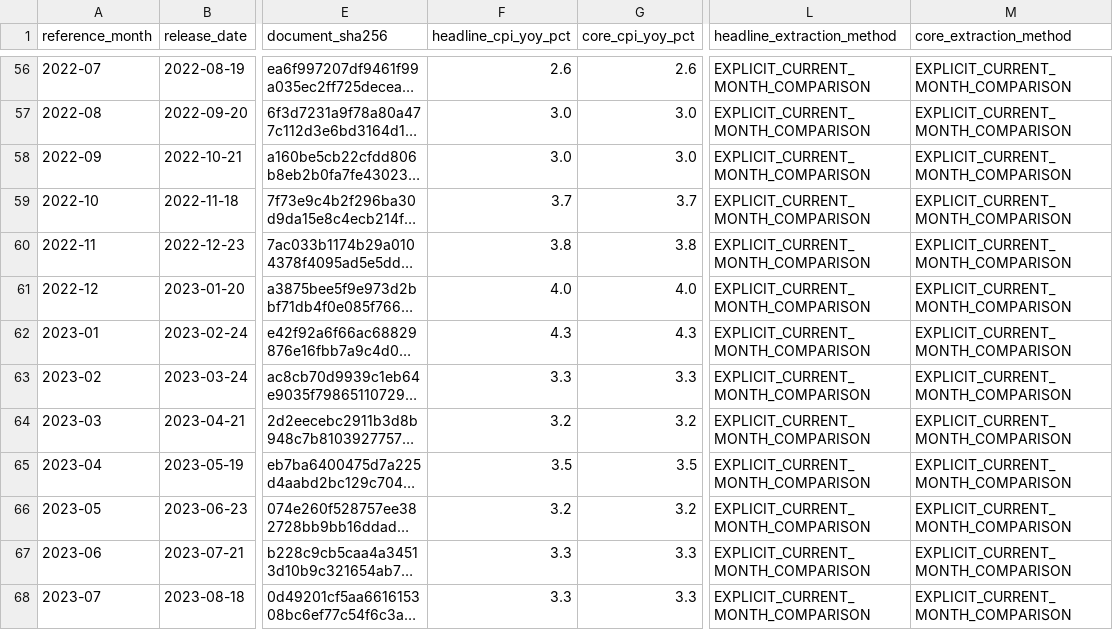
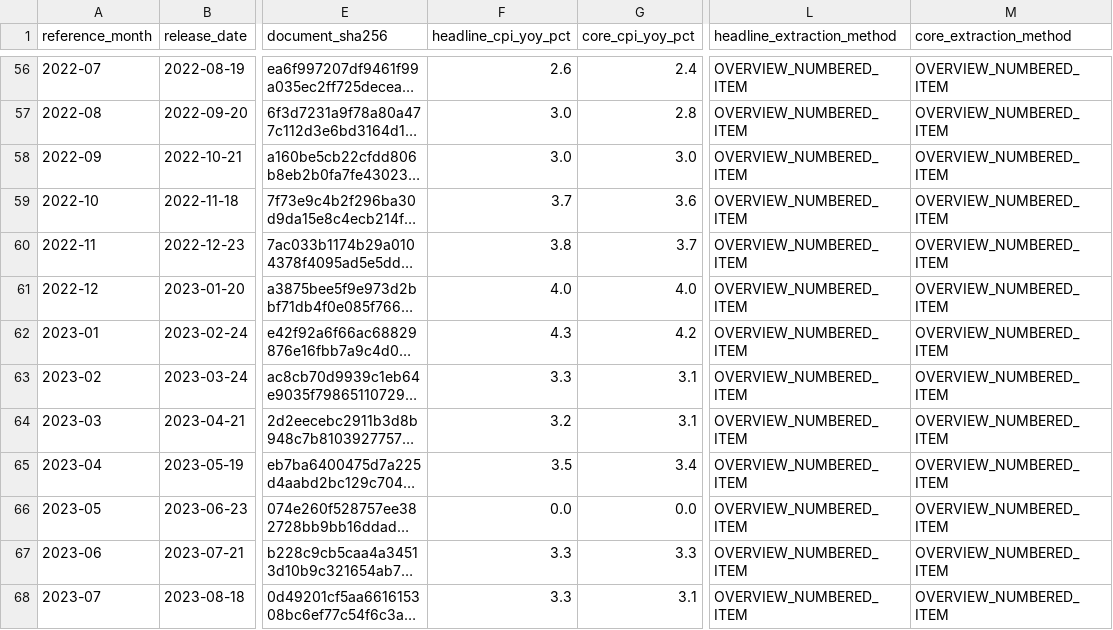
Before and after one commit to robybizkit77-blip/global-macro-fx-quant, a CSV file: history/pit_v1/JPY_CPI_HEADLINE_CORE_FIRST_RELEASE_2018_2023_07.csv, drawn as a sheet; only a part is shown, gaps mark what is left out; long unchanged cells end in …; the diff covers the shown part only; the diff names each change by its address in the sheet, - before the commit and + after, or states it on an @@ line.

```diff
--- a/history/pit_v1/JPY_CPI_HEADLINE_CORE_FIRST_RELEASE_2018_2023_07.csv
+++ b/history/pit_v1/JPY_CPI_HEADLINE_CORE_FIRST_RELEASE_2018_2023_07.csv
-G56 (core_cpi_yoy_pct): 2.6
+G56 (core_cpi_yoy_pct): 2.4
-L56:L68 (headline_extraction_method): EXPLICIT_CURRENT_MONTH_COMPARISON
+L56:L68 (headline_extraction_method): OVERVIEW_NUMBERED_ITEM
-M56:M68 (core_extraction_method): EXPLICIT_CURRENT_MONTH_COMPARISON
+M56:M68 (core_extraction_method): OVERVIEW_NUMBERED_ITEM
-G57 (core_cpi_yoy_pct): 3.0
+G57 (core_cpi_yoy_pct): 2.8
-G59 (core_cpi_yoy_pct): 3.7
+G59 (core_cpi_yoy_pct): 3.6
-G60 (core_cpi_yoy_pct): 3.8
+G60 (core_cpi_yoy_pct): 3.7
-G62 (core_cpi_yoy_pct): 4.3
+G62 (core_cpi_yoy_pct): 4.2
-G63 (core_cpi_yoy_pct): 3.3
+G63 (core_cpi_yoy_pct): 3.1
-G64 (core_cpi_yoy_pct): 3.2
+G64 (core_cpi_yoy_pct): 3.1
-G65 (core_cpi_yoy_pct): 3.5
+G65 (core_cpi_yoy_pct): 3.4
-F66 (headline_cpi_yoy_pct): 3.2
+F66 (headline_cpi_yoy_pct): 0.0
-G66 (core_cpi_yoy_pct): 3.2
+G66 (core_cpi_yoy_pct): 0.0
-G68 (core_cpi_yoy_pct): 3.3
+G68 (core_cpi_yoy_pct): 3.1
```
Also changed, not shown: 147 edited cells elsewhere in this file, 1 other file.
